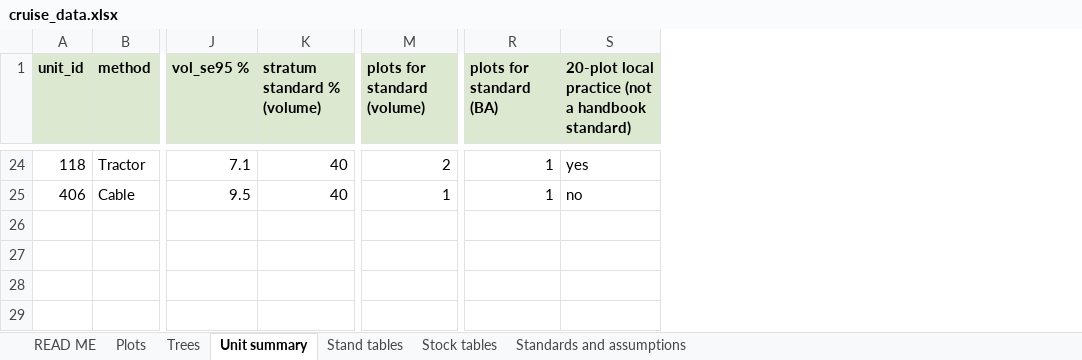
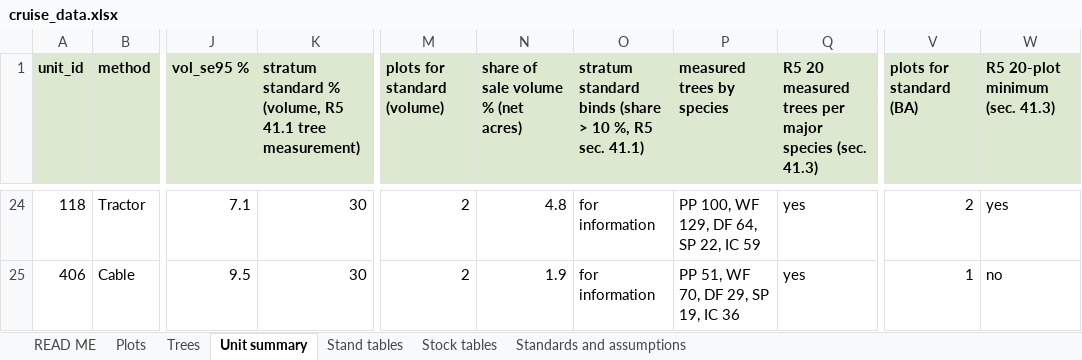
Before and after one commit to woodsy-will/plumas-lidar-harvest-planning, an Excel workbook: output/review/cruise_data.xlsx, sheet Unit summary, drawn as a sheet; only a part is shown, gaps mark what is left out; values as stored, in another font and other column widths than the file's, no borders; removed rows and columns are numbered as before the commit, all else as after; the diff covers the shown part only; the diff names each change by its address in the sheet, - before the commit and + after, or states it on an @@ line.

Commit message:
Apply the Region 5 cruise standards to the review sheets and docs; name both project decisions

```diff
--- a/output/review/cruise_data.xlsx (sheet Unit summary)
+++ b/output/review/cruise_data.xlsx (sheet Unit summary)
-column K (stratum standard % (volume)), rows 24-25: 40 | 40
+column K, row 1: stratum standard % (volume, R5 41.1 tree measurement); rows 24-25: 30 | 30
+column N, row 1: share of sale volume % (net acres); rows 24-25: 4.8 | 1.9
+column O, row 1: stratum standard binds (share > 10 %, R5 sec. 41.1); rows 24-25: for information | for information
+column P (measured trees by species), rows 24-25: PP 100, WF 129, DF 64, SP 22, IC 59 | PP 51, WF 70, DF 29, SP 19, IC 36
+column Q, row 1: R5 20 measured trees per major species (sec. 41.3); rows 24-25: yes | yes
-W1: 20-plot local practice (not a handbook standard)
+W1: R5 20-plot minimum (sec. 41.3)
-V24 (plots for standard (BA)): 1
+V24 (plots for standard (BA)): 2
-M25 (plots for standard (volume)): 1
+M25 (plots for standard (volume)): 2
```
Also changed, not shown: 28 edited cells elsewhere in this sheet, sheet Standards and assumptions, 54 other files.
